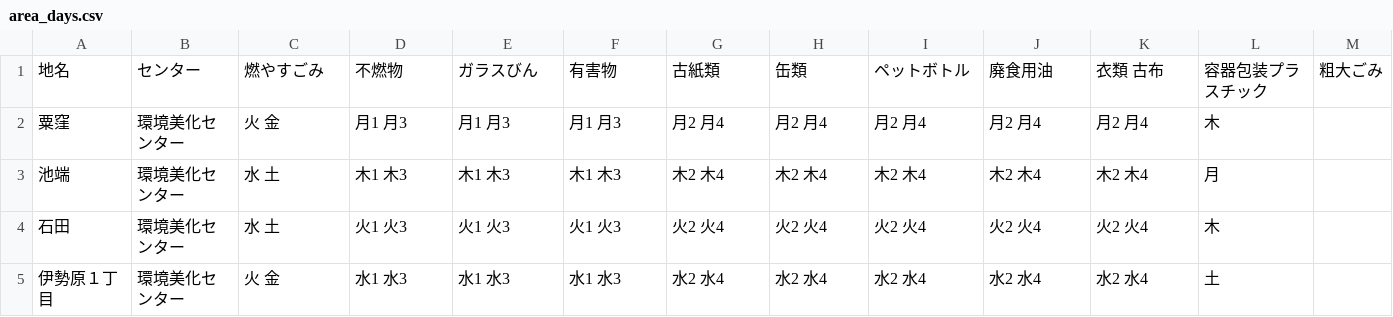
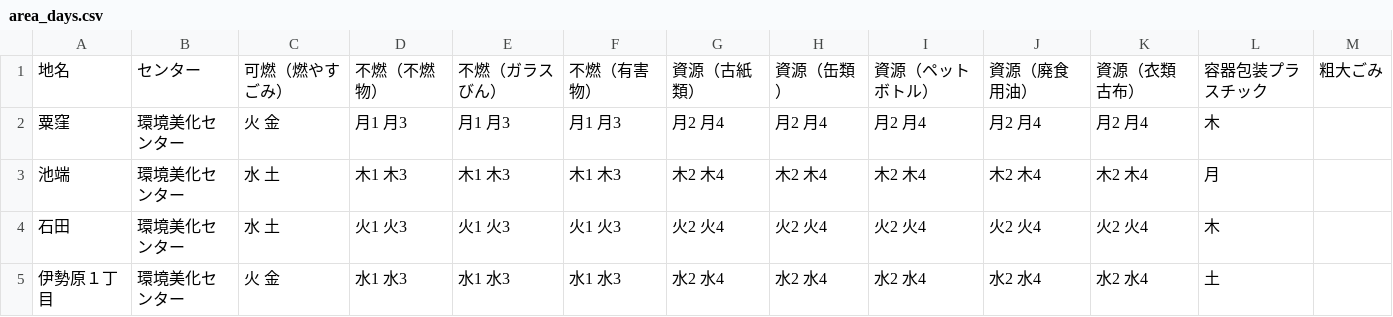
Before and after one commit to yagasa/5374-1, a CSV file: data/area_days.csv, drawn as a sheet; only a part is shown; the diff names each change by its address in the sheet, - before the commit and + after, or states it on an @@ line.

Commit message:
Update area_days.csv

```diff
--- a/data/area_days.csv
+++ b/data/area_days.csv
-C1: 燃やすごみ
+C1: 可燃（燃やすごみ）
-D1: 不燃物
+D1: 不燃（不燃物）
-E1: ガラスびん
+E1: 不燃（ガラスびん）
-F1: 有害物
+F1: 不燃（有害物）
-G1: 古紙類
+G1: 資源（古紙類）
-H1: 缶類
+H1: 資源（缶類）
-I1: ペットボトル
+I1: 資源（ペットボトル）
-J1: 廃食用油
+J1: 資源（廃食用油）
-K1: 衣類 古布
+K1: 資源（衣類 古布）
```
